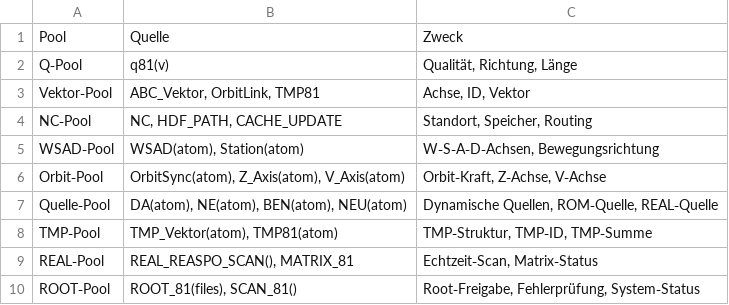
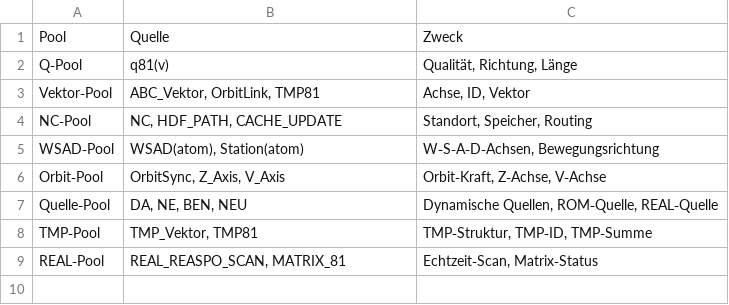
Before and after one commit to iki1uc/AXO, a CSV file: pool-quelle-3.csv, drawn as a sheet.

Commit message:
Update pool-quelle-3.csv

```diff
--- a/pool-quelle-3.csv
+++ b/pool-quelle-3.csv
@@ -5,6 +5,5 @@ NC‑Pool,"NC, HDF_PATH, CACHE_UPDATE","Standort, Speicher, Routing"
 WSAD‑Pool,"WSAD(atom), Station(atom)","W‑S‑A‑D‑Achsen, Bewegungsrichtung"
-Orbit‑Pool,"OrbitSync(atom), Z_Axis(atom), V_Axis(atom)","Orbit‑Kraft, Z‑Achse, V‑Achse"
-Quelle‑Pool,"DA(atom), NE(atom), BEN(atom), NEU(atom)","Dynamische Quellen, ROM‑Quelle, REAL‑Quelle"
-TMP‑Pool,"TMP_Vektor(atom), TMP81(atom)","TMP‑Struktur, TMP‑ID, TMP‑Summe"
-REAL‑Pool,"REAL_REASPO_SCAN(), MATRIX_81","Echtzeit‑Scan, Matrix‑Status"
-ROOT‑Pool,"ROOT_81(files), SCAN_81()","Root‑Freigabe, Fehlerprüfung, System‑Status"
+Orbit‑Pool,"OrbitSync, Z_Axis, V_Axis","Orbit‑Kraft, Z‑Achse, V‑Achse"
+Quelle‑Pool,"DA, NE, BEN, NEU","Dynamische Quellen, ROM‑Quelle, REAL‑Quelle"
+TMP‑Pool,"TMP_Vektor, TMP81","TMP‑Struktur, TMP‑ID, TMP‑Summe"
+REAL‑Pool,"REAL_REASPO_SCAN, MATRIX_81","Echtzeit‑Scan, Matrix‑Status"
```
